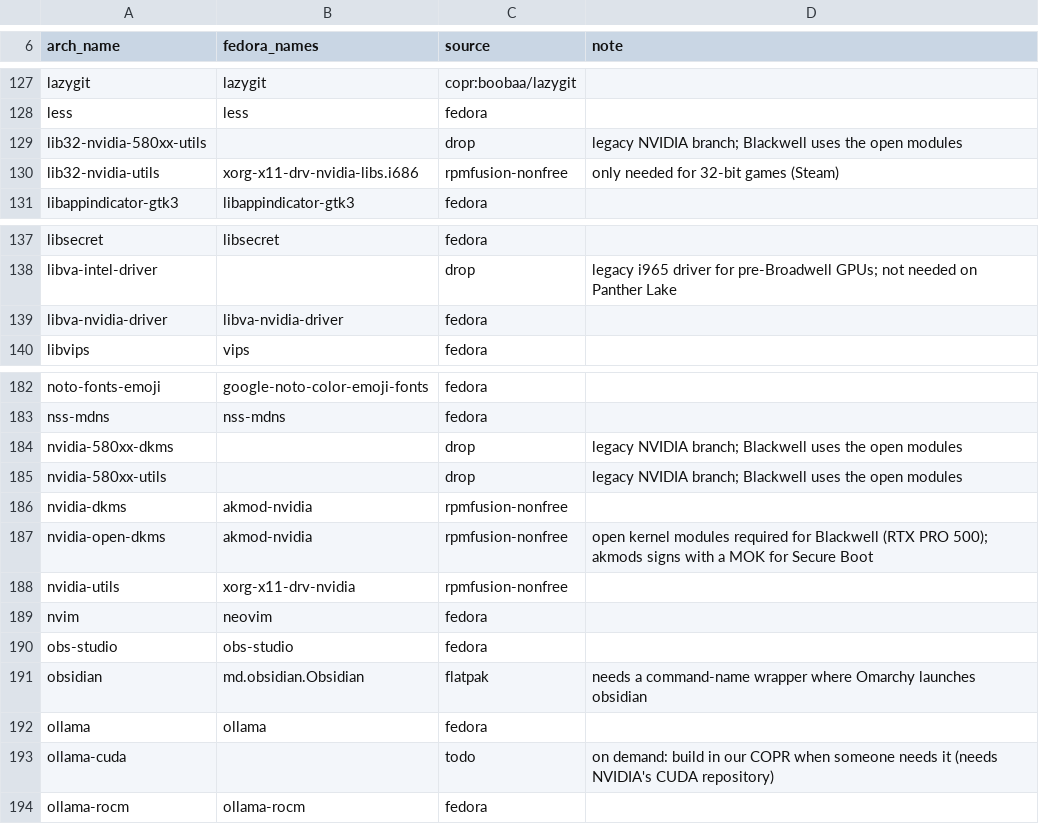
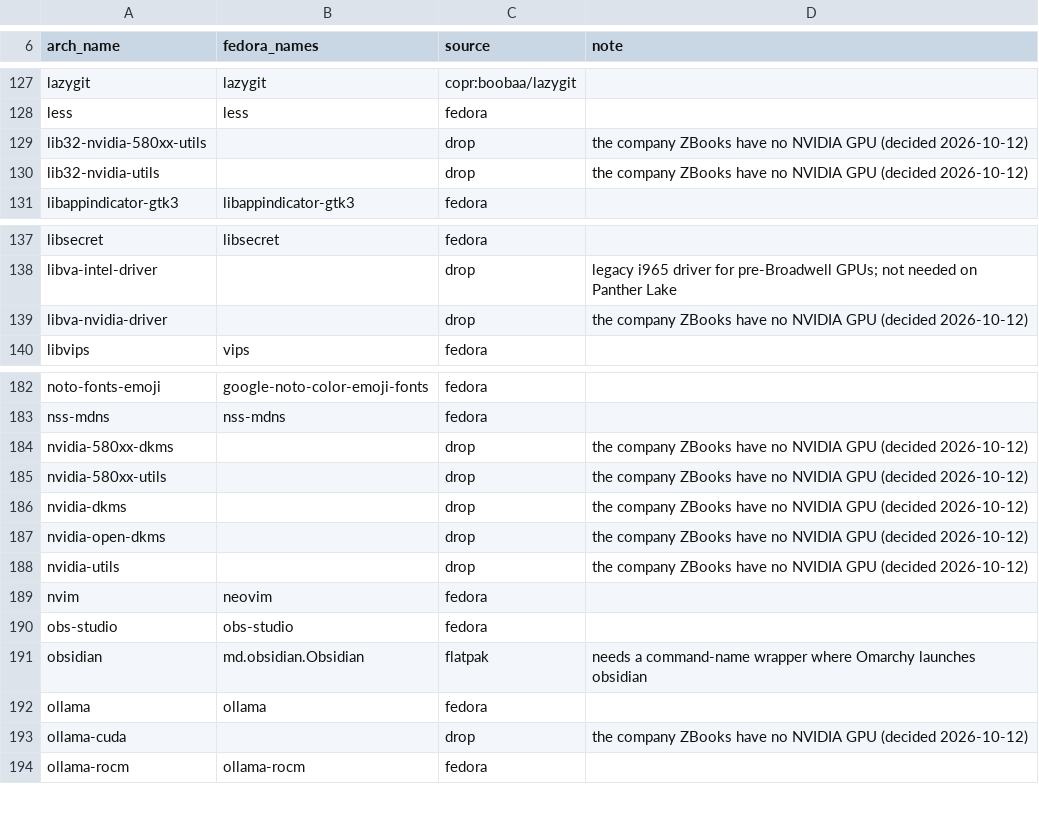
Before and after one commit to JersyJ/omadora, a TSV file: fedora/packages/map.tsv, drawn as a sheet; only a part is shown, gaps mark what is left out.

Commit message:
Drop NVIDIA support
The company ZBooks are bought without the RTX PRO 500, so every NVIDIA package is dropped and RPM Fusion's nonfree repository is limited to the Intel media driver, fdk-aac and Steam.

```diff
--- a/fedora/packages/map.tsv
+++ b/fedora/packages/map.tsv
@@ -128,4 +128,4 @@ lazygit	lazygit	copr:boobaa/lazygit
 less	less	fedora	
-lib32-nvidia-580xx-utils		drop	legacy NVIDIA branch; Blackwell uses the open modules
-lib32-nvidia-utils	xorg-x11-drv-nvidia-libs.i686	rpmfusion-nonfree	only needed for 32-bit games (Steam)
+lib32-nvidia-580xx-utils		drop	the company ZBooks have no NVIDIA GPU (decided 2026-10-12)
+lib32-nvidia-utils		drop	the company ZBooks have no NVIDIA GPU (decided 2026-10-12)
 libappindicator-gtk3	libappindicator-gtk3	fedora	
@@ -138,3 +138,3 @@ libsecret	libsecret	fedora
 libva-intel-driver		drop	legacy i965 driver for pre-Broadwell GPUs; not needed on Panther Lake
-libva-nvidia-driver	libva-nvidia-driver	fedora	
+libva-nvidia-driver		drop	the company ZBooks have no NVIDIA GPU (decided 2026-10-12)
 libvips	vips	fedora	
@@ -183,7 +183,7 @@ noto-fonts-emoji	google-noto-color-emoji-fonts	fedora
 nss-mdns	nss-mdns	fedora	
-nvidia-580xx-dkms		drop	legacy NVIDIA branch; Blackwell uses the open modules
-nvidia-580xx-utils		drop	legacy NVIDIA branch; Blackwell uses the open modules
-nvidia-dkms	akmod-nvidia	rpmfusion-nonfree	
-nvidia-open-dkms	akmod-nvidia	rpmfusion-nonfree	open kernel modules required for Blackwell (RTX PRO 500); akmods signs with a MOK for Secure Boot
-nvidia-utils	xorg-x11-drv-nvidia	rpmfusion-nonfree	
+nvidia-580xx-dkms		drop	the company ZBooks have no NVIDIA GPU (decided 2026-10-12)
+nvidia-580xx-utils		drop	the company ZBooks have no NVIDIA GPU (decided 2026-10-12)
+nvidia-dkms		drop	the company ZBooks have no NVIDIA GPU (decided 2026-10-12)
+nvidia-open-dkms		drop	the company ZBooks have no NVIDIA GPU (decided 2026-10-12)
+nvidia-utils		drop	the company ZBooks have no NVIDIA GPU (decided 2026-10-12)
 nvim	neovim	fedora	
@@ -192,3 +192,3 @@ obsidian	md.obsidian.Obsidian	flatpak	needs a command-name wrapper where Omarchy
 ollama	ollama	fedora	
-ollama-cuda		todo	on demand: build in our COPR when someone needs it (needs NVIDIA's CUDA repository)
+ollama-cuda		drop	the company ZBooks have no NVIDIA GPU (decided 2026-10-12)
 ollama-rocm	ollama-rocm	fedora	
```
Also changed, not shown: 4 other files.
